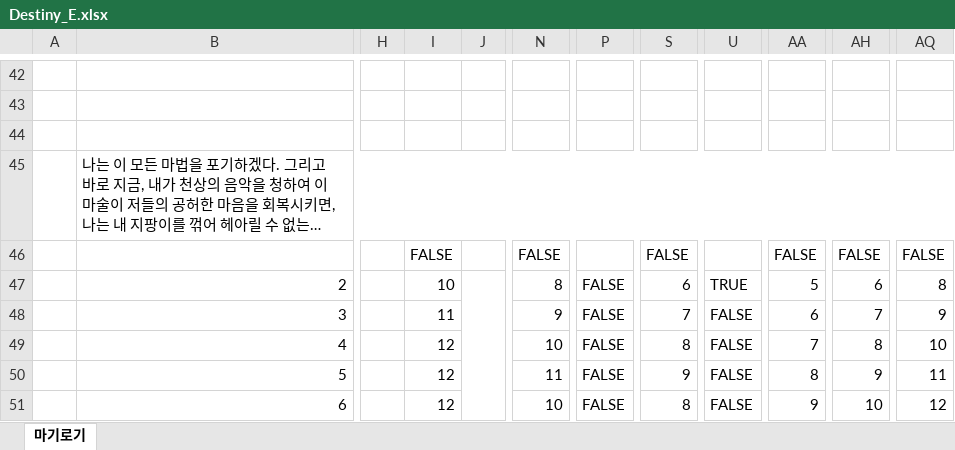
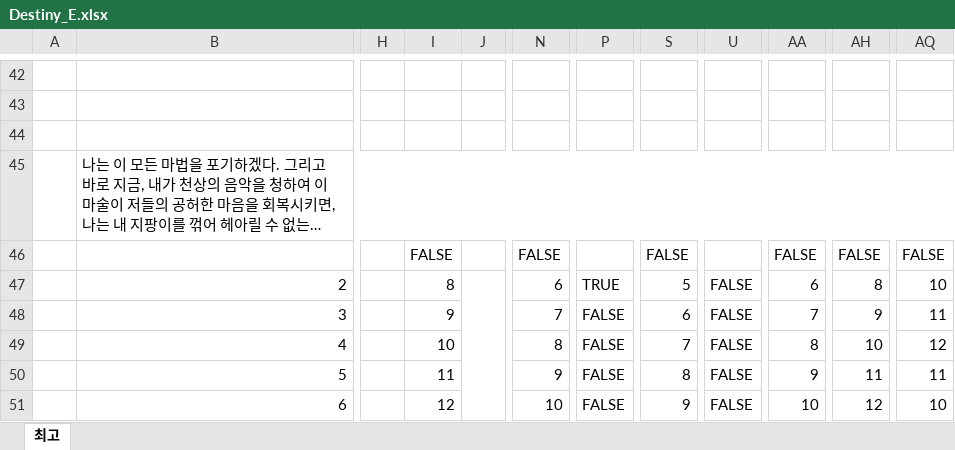
Before and after one commit to v10l3794rd3n/trpgbot, an Excel workbook: MGLG/Destiny_E.xlsx, sheet 최고, drawn as a sheet; only a part is shown, gaps mark what is left out; long unchanged cells end in …; values as stored, in another font and other column widths than the file's, no cell formats; charts and pictures and conditional formats not drawn; the diff covers the shown part only; the diff names each change by its address in the sheet, - before the commit and + after, or states it on an @@ line.

Commit message:
Enemy2

```diff
--- a/MGLG/Destiny_E.xlsx (sheet 최고)
+++ b/MGLG/Destiny_E.xlsx (sheet 최고)
-sheet tab: 마기로기
+sheet tab: 최고
-I47: 10
+I47: 8
-N47: 8
+N47: 6
-P47: FALSE
+P47: TRUE
-S47: 6
+S47: 5
-U47: TRUE
+U47: FALSE
-AA47: 5
+AA47: 6
-AH47: 6
+AH47: 8
-AQ47: 8
+AQ47: 10
-I48: 11
+I48: 9
-N48: 9
+N48: 7
-S48: 7
+S48: 6
-AA48: 6
+AA48: 7
-AH48: 7
+AH48: 9
-AQ48: 9
+AQ48: 11
-I49: 12
+I49: 10
-N49: 10
+N49: 8
-S49: 8
+S49: 7
-AA49: 7
+AA49: 8
-AH49: 8
+AH49: 10
-AQ49: 10
+AQ49: 12
-I50: 12
+I50: 11
-N50: 11
+N50: 9
-S50: 9
+S50: 8
-AA50: 8
+AA50: 9
-AH50: 9
+AH50: 11
-S51: 8
+S51: 9
-AA51: 9
+AA51: 10
-AH51: 10
+AH51: 12
-AQ51: 12
+AQ51: 10
```
Also changed, not shown: 6 added rows, 6 removed rows, 1 moved row, 69 edited cells and merged cells elsewhere in this sheet, cell formats, formulas that keep their value, hidden cells, charts or pictures.
